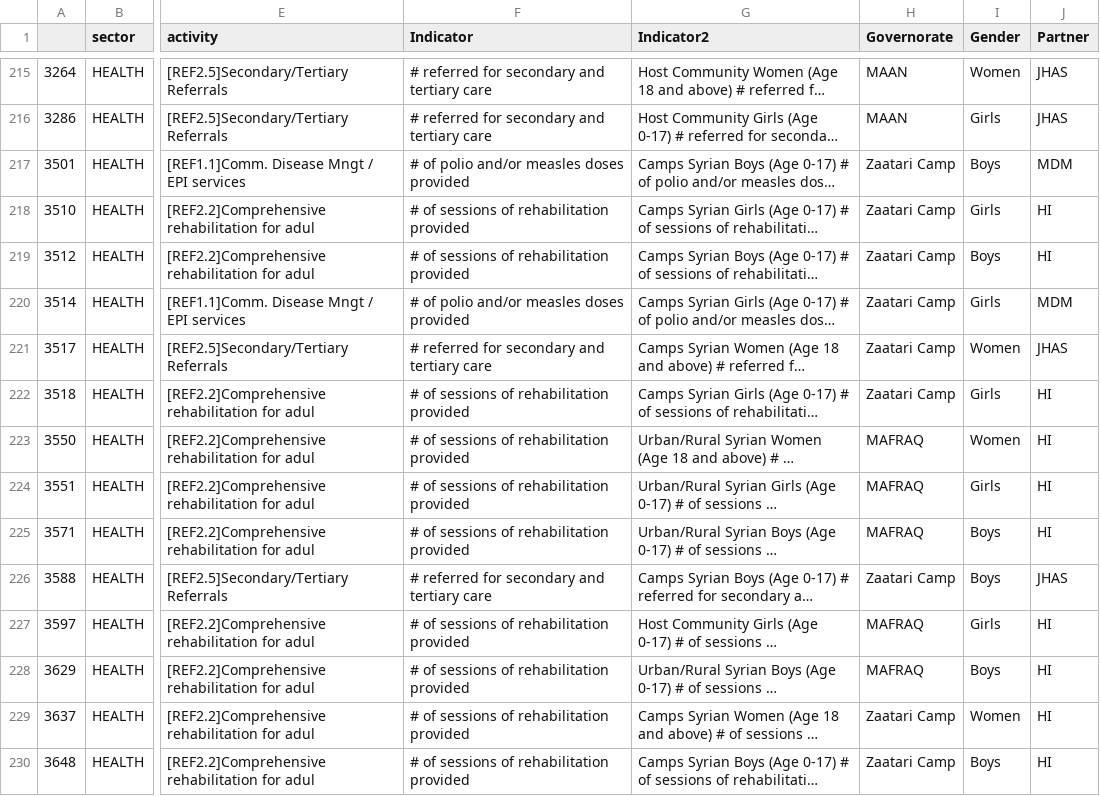
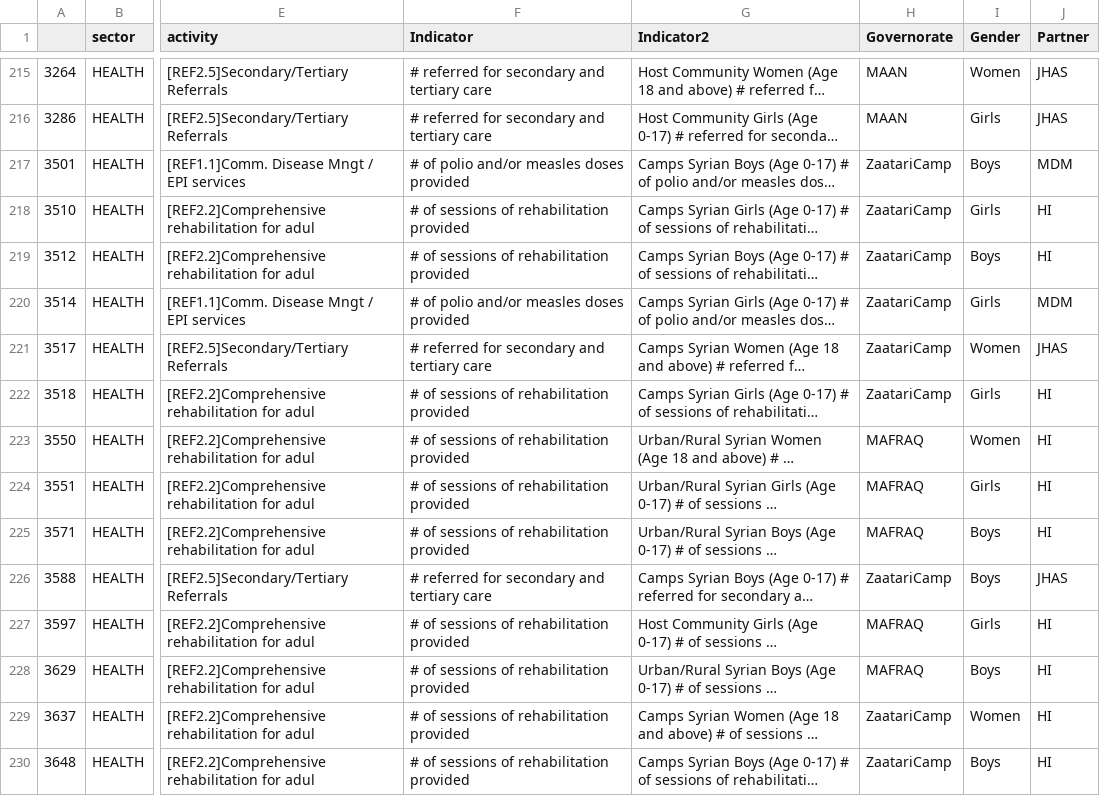
Before and after one commit to unhcr-jordan/sector, a CSV file: 2015/health/data.csv, drawn as a sheet; only a part is shown, gaps mark what is left out; long unchanged cells end in …; the diff covers the shown part only; the diff names each change by its address in the sheet, - before the commit and + after, or states it on an @@ line.

Commit message:
Updated Data for Zaatari Camp
Updated Data for Zaatari Camp

```diff
--- a/2015/health/data.csv
+++ b/2015/health/data.csv
-H217:H222 (Governorate): Zaatari Camp
+H217:H222 (Governorate): ZaatariCamp
-H226 (Governorate): Zaatari Camp
+H226 (Governorate): ZaatariCamp
-H229:H230 (Governorate): Zaatari Camp
+H229:H230 (Governorate): ZaatariCamp
```
Also changed, not shown: 27 edited cells elsewhere in this file, 2015/basicneeds/data.csv, 2015/education/data.csv, 13 other files.
